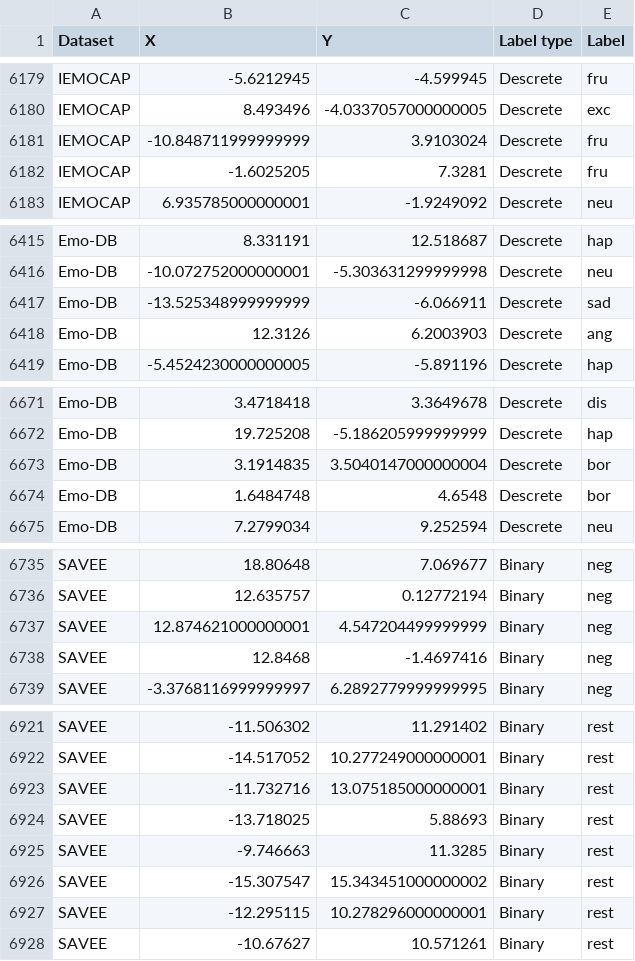
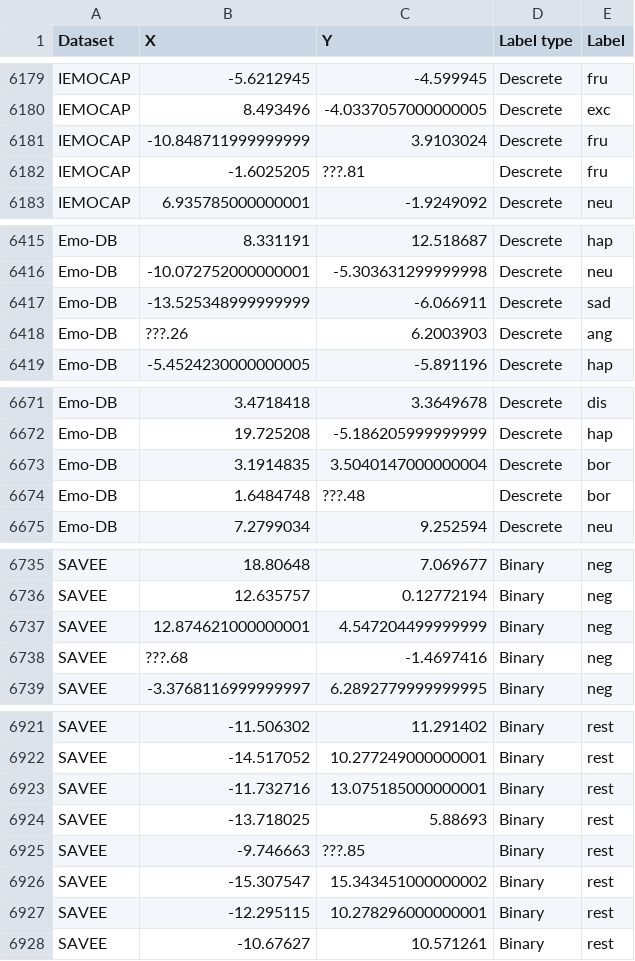
Before and after one commit to iamryabinov/SER_SVM_KNN, a CSV file: tsne_results.csv, drawn as a sheet; only a part is shown, gaps mark what is left out; the diff covers the shown part only.

```diff
--- a/tsne_results.csv
+++ b/tsne_results.csv
@@ -6181,3 +6181,3 @@ IEMOCAP;8.493496;-4.0337057000000005;Descrete;exc
 IEMOCAP;-10.848711999999999;3.9103024;Descrete;fru
-IEMOCAP;-1.6025205;7.3281;Descrete;fru
+IEMOCAP;-1.6025205;???.81;Descrete;fru
 IEMOCAP;6.935785000000001;-1.9249092;Descrete;neu
@@ -6417,3 +6417,3 @@ Emo-DB;-10.072752000000001;-5.303631299999998;Descrete;neu
 Emo-DB;-13.525348999999999;-6.066911;Descrete;sad
-Emo-DB;12.3126;6.2003903;Descrete;ang
+Emo-DB;???.26;6.2003903;Descrete;ang
 Emo-DB;-5.4524230000000005;-5.891196;Descrete;hap
@@ -6673,3 +6673,3 @@ Emo-DB;19.725208;-5.186205999999999;Descrete;hap
 Emo-DB;3.1914835;3.5040147000000004;Descrete;bor
-Emo-DB;1.6484748;4.6548;Descrete;bor
+Emo-DB;1.6484748;???.48;Descrete;bor
 Emo-DB;7.2799034;9.252594;Descrete;neu
@@ -6737,3 +6737,3 @@ SAVEE;12.635757;0.12772194;Binary;neg
 SAVEE;12.874621000000001;4.547204499999999;Binary;neg
-SAVEE;12.8468;-1.4697416;Binary;neg
+SAVEE;???.68;-1.4697416;Binary;neg
 SAVEE;-3.3768116999999997;6.2892779999999995;Binary;neg
@@ -6924,3 +6924,3 @@ SAVEE;-11.732716;13.075185000000001;Binary;rest
 SAVEE;-13.718025;5.88693;Binary;rest
-SAVEE;-9.746663;11.3285;Binary;rest
+SAVEE;-9.746663;???.85;Binary;rest
 SAVEE;-15.307547;15.343451000000002;Binary;rest
```
Also changed, not shown: 11 edited cells elsewhere in this file, 5 other files.
